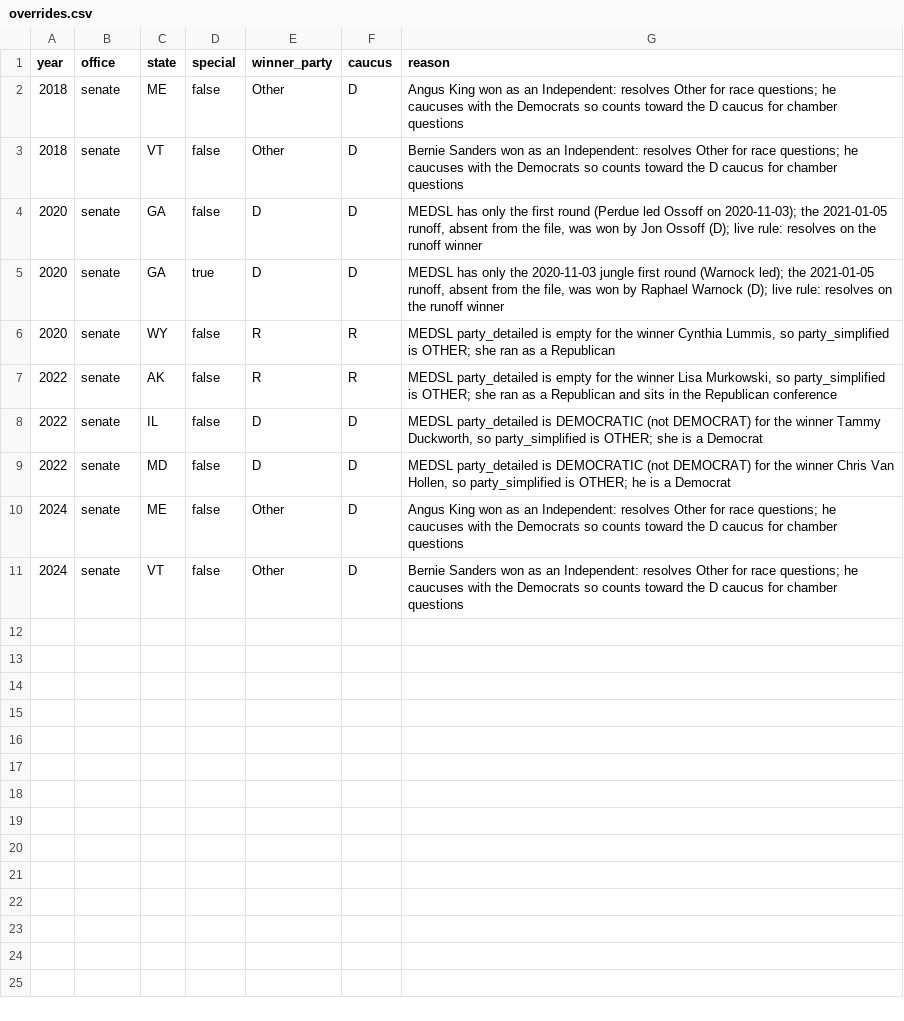
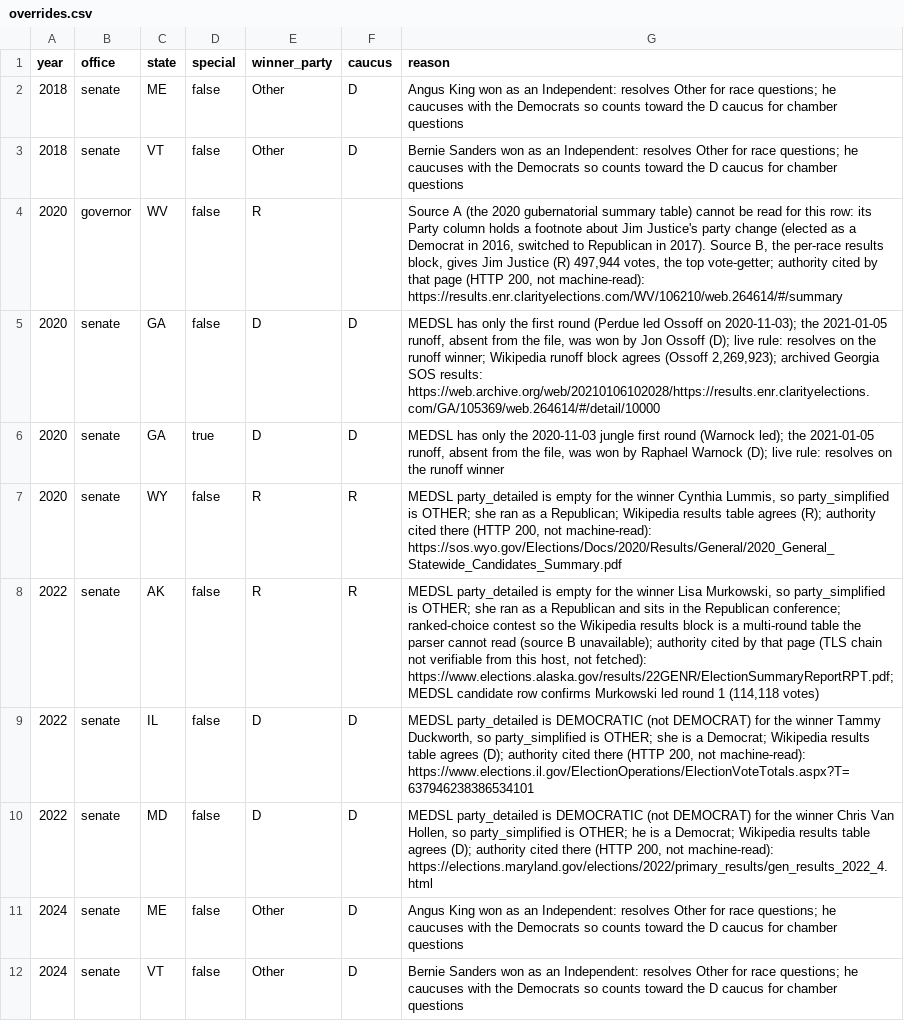
Before and after one commit to hannanabdul55/future-challenge, a CSV file: data/phase-04.1/overrides.csv, drawn as a sheet.

```diff
--- a/data/phase-04.1/overrides.csv
+++ b/data/phase-04.1/overrides.csv
@@ -3,8 +3,9 @@ year,office,state,special,winner_party,caucus,reason
 2018,senate,VT,false,Other,D,Bernie Sanders won as an Independent: resolves Other for race questions; he caucuses with the Democrats so counts toward the D caucus for chamber questions
-2020,senate,GA,false,D,D,"MEDSL has only the first round (Perdue led Ossoff on 2020-11-03); the 2021-01-05 runoff, absent from the file, was won by Jon Ossoff (D); live rule: resolves on the runoff winner"
+2020,governor,WV,false,R,,"Source A (the 2020 gubernatorial summary table) cannot be read for this row: its Party column holds a footnote about Jim Justice's party change (elected as a Democrat in 2016, switched to Republican in 2017). Source B, the per-race results block, gives Jim Justice (R) 497,944 votes, the top vote-getter; authority cited by that page (HTTP 200, not machine-read): https://results.enr.clarityelections.com/WV/106210/web.264614/#/summary"
+2020,senate,GA,false,D,D,"MEDSL has only the first round (Perdue led Ossoff on 2020-11-03); the 2021-01-05 runoff, absent from the file, was won by Jon Ossoff (D); live rule: resolves on the runoff winner; Wikipedia runoff block agrees (Ossoff 2,269,923); archived Georgia SOS results: https://web.archive.org/web/20210106102028/https://results.enr.clarityelections.com/GA/105369/web.264614/#/detail/10000"
 2020,senate,GA,true,D,D,"MEDSL has only the 2020-11-03 jungle first round (Warnock led); the 2021-01-05 runoff, absent from the file, was won by Raphael Warnock (D); live rule: resolves on the runoff winner"
-2020,senate,WY,false,R,R,"MEDSL party_detailed is empty for the winner Cynthia Lummis, so party_simplified is OTHER; she ran as a Republican"
-2022,senate,AK,false,R,R,"MEDSL party_detailed is empty for the winner Lisa Murkowski, so party_simplified is OTHER; she ran as a Republican and sits in the Republican conference"
-2022,senate,IL,false,D,D,"MEDSL party_detailed is DEMOCRATIC (not DEMOCRAT) for the winner Tammy Duckworth, so party_simplified is OTHER; she is a Democrat"
-2022,senate,MD,false,D,D,"MEDSL party_detailed is DEMOCRATIC (not DEMOCRAT) for the winner Chris Van Hollen, so party_simplified is OTHER; he is a Democrat"
+2020,senate,WY,false,R,R,"MEDSL party_detailed is empty for the winner Cynthia Lummis, so party_simplified is OTHER; she ran as a Republican; Wikipedia results table agrees (R); authority cited there (HTTP 200, not machine-read): https://sos.wyo.gov/Elections/Docs/2020/Results/General/2020_General_Statewide_Candidates_Summary.pdf"
+2022,senate,AK,false,R,R,"MEDSL party_detailed is empty for the winner Lisa Murkowski, so party_simplified is OTHER; she ran as a Republican and sits in the Republican conference; ranked-choice contest so the Wikipedia results block is a multi-round table the parser cannot read (source B unavailable); authority cited by that page (TLS chain not verifiable from this host, not fetched): https://www.elections.alaska.gov/results/22GENR/ElectionSummaryReportRPT.pdf; MEDSL candidate row confirms Murkowski led round 1 (114,118 votes)"
+2022,senate,IL,false,D,D,"MEDSL party_detailed is DEMOCRATIC (not DEMOCRAT) for the winner Tammy Duckworth, so party_simplified is OTHER; she is a Democrat; Wikipedia results table agrees (D); authority cited there (HTTP 200, not machine-read): https://www.elections.il.gov/ElectionOperations/ElectionVoteTotals.aspx?T=637946238386534101"
+2022,senate,MD,false,D,D,"MEDSL party_detailed is DEMOCRATIC (not DEMOCRAT) for the winner Chris Van Hollen, so party_simplified is OTHER; he is a Democrat; Wikipedia results table agrees (D); authority cited there (HTTP 200, not machine-read): https://elections.maryland.gov/elections/2022/primary_results/gen_results_2022_4.html"
 2024,senate,ME,false,Other,D,Angus King won as an Independent: resolves Other for race questions; he caucuses with the Democrats so counts toward the D caucus for chamber questions
```
Also changed, not shown: data/phase-04.1/missing_contests.csv, 6 other files.
